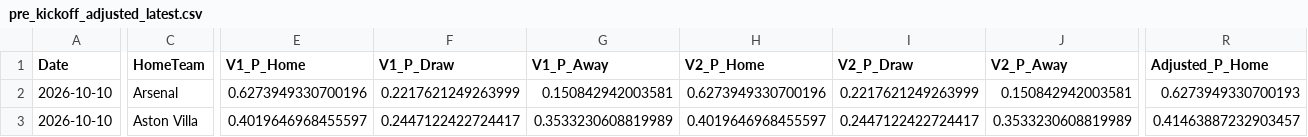
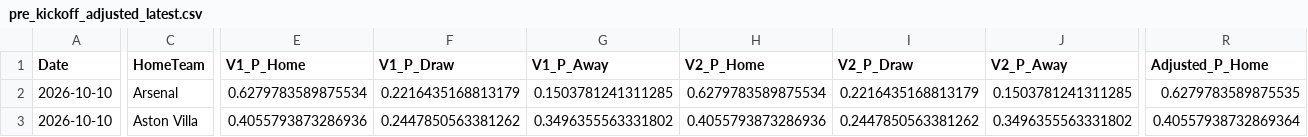
Before and after one commit to mkcesc1988/epl-prediction-engine, a CSV file: data/processed/pre_kickoff_adjusted_latest.csv, drawn as a sheet; only a part is shown, gaps mark what is left out; the diff covers the shown part only; the diff names each change by its address in the sheet, - before the commit and + after, or states it on an @@ line.

```diff
--- a/data/processed/pre_kickoff_adjusted_latest.csv
+++ b/data/processed/pre_kickoff_adjusted_latest.csv
-E2 (V1_P_Home): 0.6273949330700196
+E2 (V1_P_Home): 0.6279783589875534
-F2 (V1_P_Draw): 0.2217621249263999
+F2 (V1_P_Draw): 0.2216435168813179
-G2 (V1_P_Away): 0.150842942003581
+G2 (V1_P_Away): 0.1503781241311285
-H2 (V2_P_Home): 0.6273949330700196
+H2 (V2_P_Home): 0.6279783589875534
-I2 (V2_P_Draw): 0.2217621249263999
+I2 (V2_P_Draw): 0.2216435168813179
-J2 (V2_P_Away): 0.150842942003581
+J2 (V2_P_Away): 0.1503781241311285
-R2 (Adjusted_P_Home): 0.6273949330700193
+R2 (Adjusted_P_Home): 0.6279783589875535
-E3 (V1_P_Home): 0.4019646968455597
+E3 (V1_P_Home): 0.4055793873286936
-F3 (V1_P_Draw): 0.2447122422724417
+F3 (V1_P_Draw): 0.2447850563381262
-G3 (V1_P_Away): 0.3533230608819989
+G3 (V1_P_Away): 0.3496355563331802
-H3 (V2_P_Home): 0.4019646968455597
+H3 (V2_P_Home): 0.4055793873286936
-I3 (V2_P_Draw): 0.2447122422724417
+I3 (V2_P_Draw): 0.2447850563381262
-J3 (V2_P_Away): 0.3533230608819989
+J3 (V2_P_Away): 0.3496355563331802
-R3 (Adjusted_P_Home): 0.41463887232903457
+R3 (Adjusted_P_Home): 0.40557938732869364
```
Also changed, not shown: 111 edited cells elsewhere in this file, data/history/prediction_history.csv, data/processed/daily_predictions_latest.csv, 9 other files.
